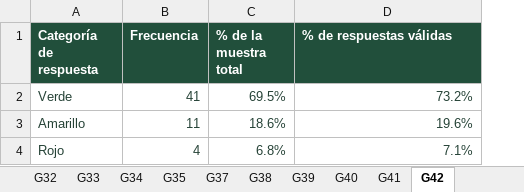
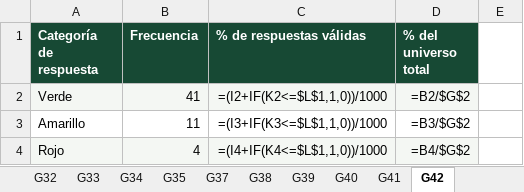
Before and after one commit to ronnylopez342/TERRITORIO_INTELIGENTE, an Excel workbook: caracterizacion/SUBACHOQUE_FUENTES_PUBLICAS_41_RESUMEN.xlsx, sheet G42, drawn as a sheet; values as stored, in another font and other column widths than the file's, no borders; formulas without a stored value are shown as written; removed rows and columns are numbered as before the commit, all else as after; the diff names each change by its address in the sheet, - before the commit and + after, or states it on an @@ line.

Commit message:
audit(revista): actualizar Excel publico de 41 hojas y porcentajes sobre respuestas validas

```diff
--- a/caracterizacion/SUBACHOQUE_FUENTES_PUBLICAS_41_RESUMEN.xlsx (sheet G42)
+++ b/caracterizacion/SUBACHOQUE_FUENTES_PUBLICAS_41_RESUMEN.xlsx (sheet G42)
-column C (% de la muestra total), rows 2-4: 69.5% | 18.6% | 6.8%
+column D (% del universo total), rows 2-4: =B2/$G$2 | =B3/$G$2 | =B4/$G$2
+column E, empty
-A2:B4 text colour: #254236
+A2:B4 text colour: black
-A2:B2 fill: none
+A2:B2 fill: #F4F7F3
-C2 (% de respuestas válidas): 73.2%
+C2 (% de respuestas válidas): =(I2+IF(K2<=$L$1,1,0))/1000
-C2:C4 text colour: #254236
+C2:C4 text colour: black
-C2 fill: none
+C2 fill: #F4F7F3
-C3 (% de respuestas válidas): 19.6%
+C3 (% de respuestas válidas): =(I3+IF(K3<=$L$1,1,0))/1000
-A4:B4 fill: none
+A4:B4 fill: #F4F7F3
-C4 (% de respuestas válidas): 7.1%
+C4 (% de respuestas válidas): =(I4+IF(K4<=$L$1,1,0))/1000
-C4 fill: none
+C4 fill: #F4F7F3
```
Also changed, not shown: sheet G06, sheet G14, sheet G32, sheet G08, sheet G03, sheet G04, 34 more sheets, hidden cells.
